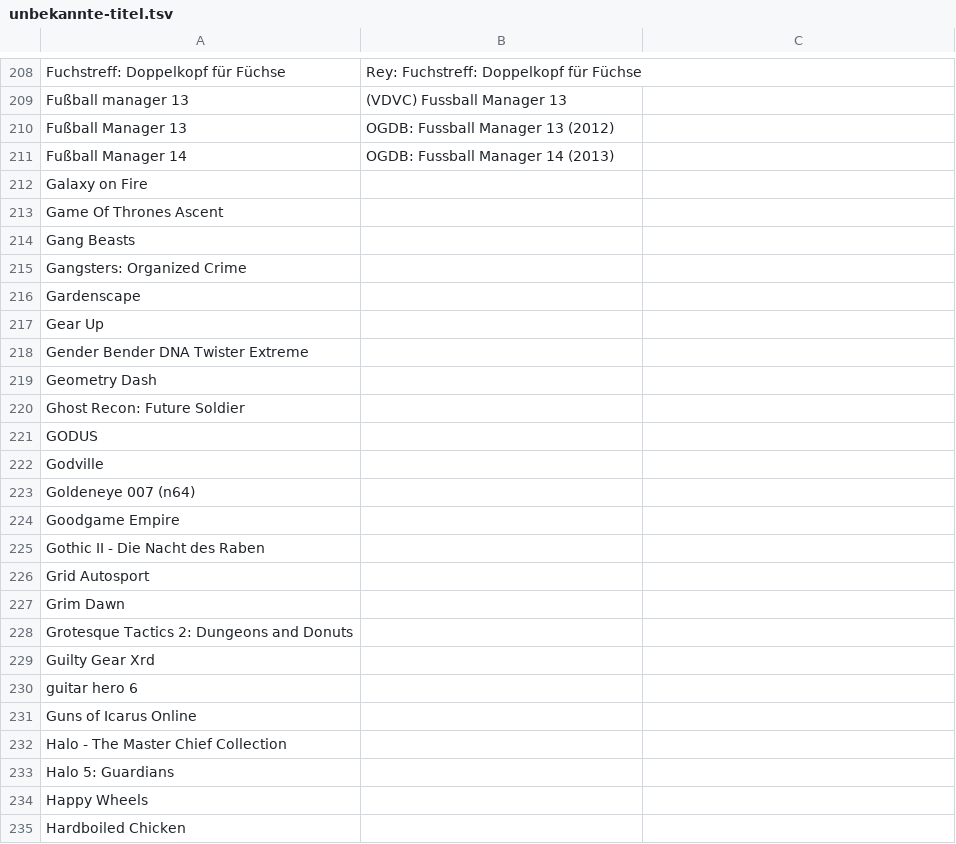
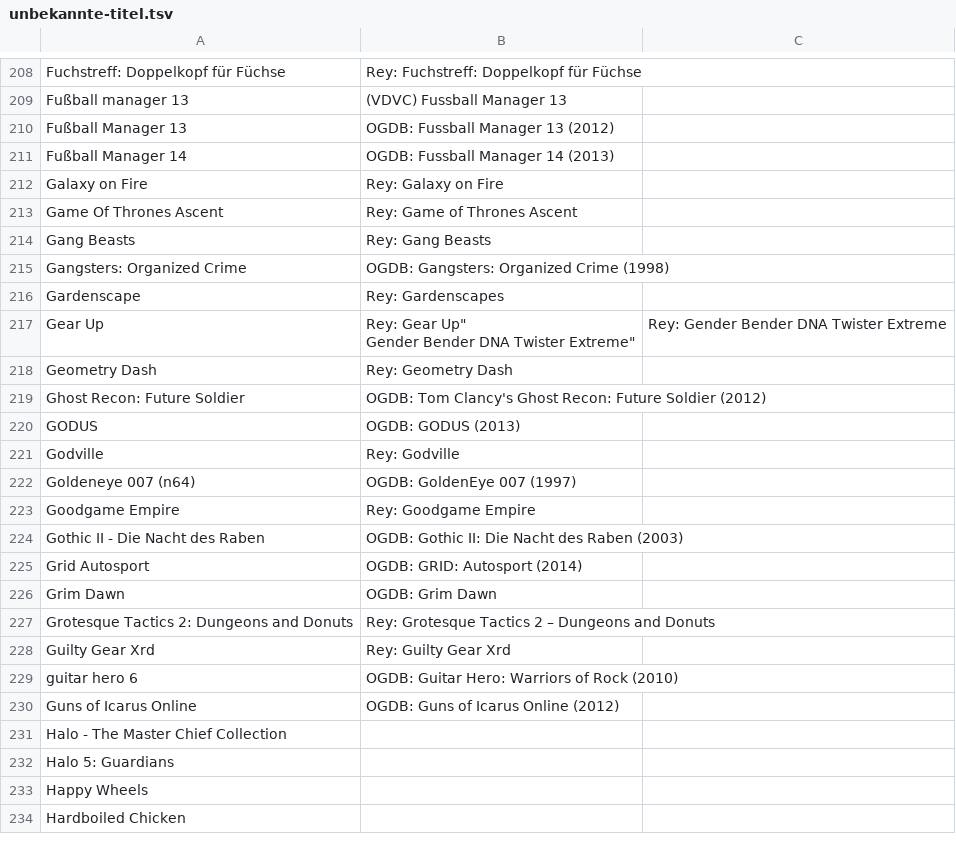
Before and after one commit to VDVC/Survey, a TSV file: daten/2014/unbekannte-titel.tsv, drawn as a sheet; only a part is shown, gaps mark what is left out.

Commit message:
Update unbekannte-titel.tsv

```diff
--- a/daten/2014/unbekannte-titel.tsv
+++ b/daten/2014/unbekannte-titel.tsv
@@ -211,22 +211,22 @@
 "Fußball Manager 14"	"OGDB: Fussball Manager 14 (2013)"
-"Galaxy on Fire"	""
-"Game Of Thrones Ascent"	""
-"Gang Beasts"	""
-"Gangsters: Organized Crime"	""
-"Gardenscape"	""
-"Gear Up"	""
-"Gender Bender DNA Twister Extreme"	""
-"Geometry Dash"	""
-"Ghost Recon: Future Soldier"	""
-"GODUS"	""
-"Godville"	""
-"Goldeneye 007 (n64)"	""
-"Goodgame Empire"	""
-"Gothic II - Die Nacht des Raben"	""
-"Grid Autosport"	""
-"Grim Dawn"	""
-"Grotesque Tactics 2: Dungeons and Donuts"	""
-"Guilty Gear Xrd"	""
-"guitar hero 6"	""
-"Guns of Icarus Online"	""
+"Galaxy on Fire"	"Rey: Galaxy on Fire"
+"Game Of Thrones Ascent"	"Rey: Game of Thrones Ascent"
+"Gang Beasts"	"Rey: Gang Beasts"
+"Gangsters: Organized Crime"	"OGDB: Gangsters: Organized Crime (1998)"
+"Gardenscape"	"Rey: Gardenscapes"
+"Gear Up"	"Rey: Gear Up""
+"Gender Bender DNA Twister Extreme"	"Rey: Gender Bender DNA Twister Extreme"
+"Geometry Dash"	"Rey: Geometry Dash"
+"Ghost Recon: Future Soldier"	"OGDB: Tom Clancy's Ghost Recon: Future Soldier (2012) "
+"GODUS"	"OGDB: GODUS (2013) "
+"Godville"	"Rey: Godville"
+"Goldeneye 007 (n64)"	"OGDB: GoldenEye 007 (1997) "
+"Goodgame Empire"	"Rey: Goodgame Empire"
+"Gothic II - Die Nacht des Raben"	"OGDB: Gothic II: Die Nacht des Raben (2003) "
+"Grid Autosport"	"OGDB: GRID: Autosport (2014) "
+"Grim Dawn"	"OGDB: Grim Dawn"
+"Grotesque Tactics 2: Dungeons and Donuts"	"Rey: Grotesque Tactics 2 – Dungeons and Donuts"
+"Guilty Gear Xrd"	"Rey: Guilty Gear Xrd"
+"guitar hero 6"	"OGDB: Guitar Hero: Warriors of Rock (2010) "
+"Guns of Icarus Online"	"OGDB: Guns of Icarus Online (2012) "
 "Halo - The Master Chief Collection"	""
```
